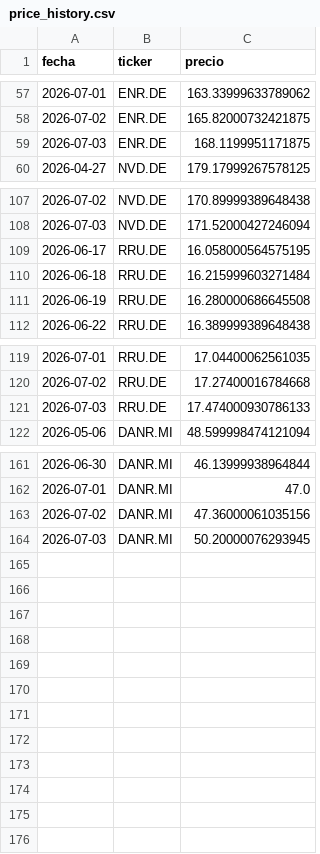
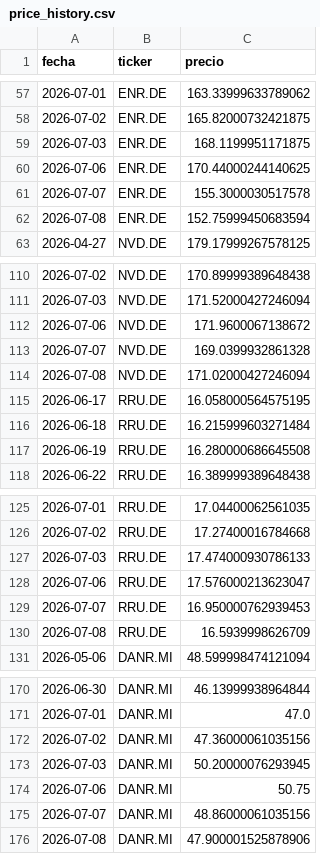
Before and after one commit to Eureo07/cartera-dashboard, a CSV file: price_history.csv, drawn as a sheet; only a part is shown, gaps mark what is left out.

Commit message:
Fix day_var: usar prev_close fijo del API en JS + anti-cache meta tags + data-prev-close en cada tarjeta

```diff
--- a/price_history.csv
+++ b/price_history.csv
@@ -59,2 +59,5 @@ fecha,ticker,precio
 2026-07-03,ENR.DE,168.1199951171875
+2026-07-06,ENR.DE,170.44000244140625
+2026-07-07,ENR.DE,155.3000030517578
+2026-07-08,ENR.DE,152.75999450683594
 2026-04-27,NVD.DE,179.17999267578125
@@ -108,2 +111,5 @@ fecha,ticker,precio
 2026-07-03,NVD.DE,171.52000427246094
+2026-07-06,NVD.DE,171.9600067138672
+2026-07-07,NVD.DE,169.0399932861328
+2026-07-08,NVD.DE,171.02000427246094
 2026-06-17,RRU.DE,16.058000564575195
@@ -121,2 +127,5 @@ fecha,ticker,precio
 2026-07-03,RRU.DE,17.474000930786133
+2026-07-06,RRU.DE,17.576000213623047
+2026-07-07,RRU.DE,16.950000762939453
+2026-07-08,RRU.DE,16.5939998626709
 2026-05-06,DANR.MI,48.599998474121094
@@ -164 +173,4 @@ fecha,ticker,precio
 2026-07-03,DANR.MI,50.20000076293945
+2026-07-06,DANR.MI,50.75
+2026-07-07,DANR.MI,48.86000061035156
+2026-07-08,DANR.MI,47.900001525878906
```
Also changed, not shown: 2 other files.
